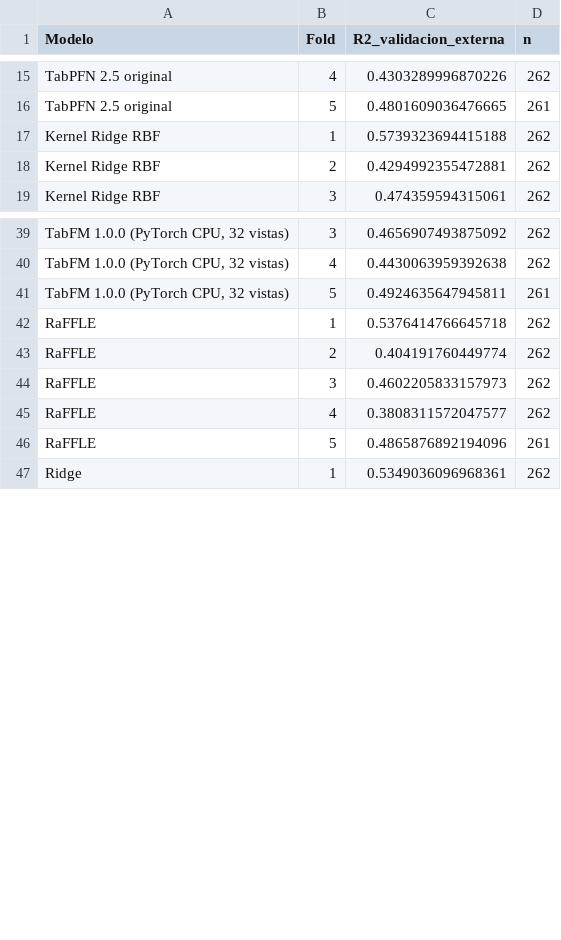
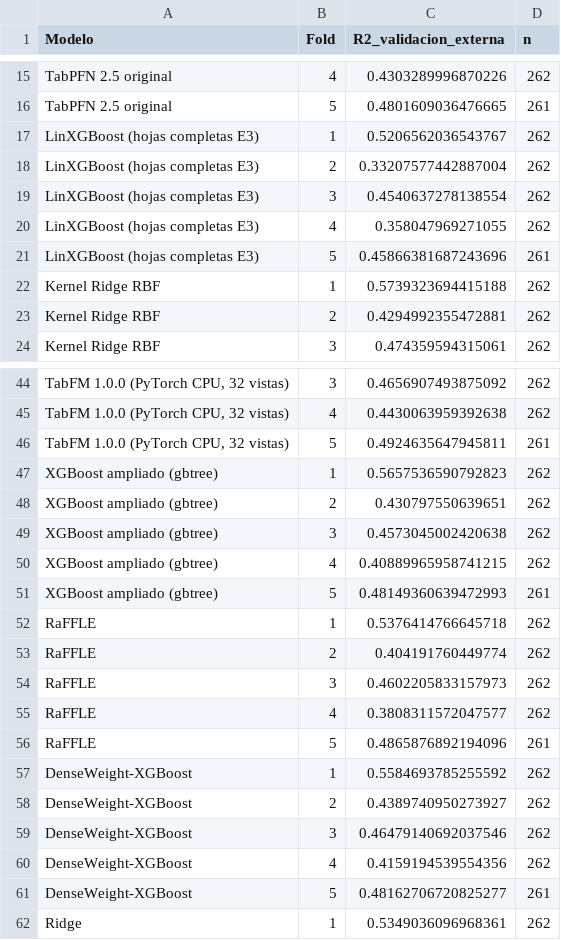
Before and after one commit to r041292/jbook_ml202630_2, a CSV file: Precalculo/resultados/e3/validacion_r2/folds_r2.csv, drawn as a sheet; only a part is shown, gaps mark what is left out; the diff covers the shown part only; the diff names each change by its address in the sheet, - before the commit and + after, or states it on an @@ line.

```diff
--- a/Precalculo/resultados/e3/validacion_r2/folds_r2.csv
+++ b/Precalculo/resultados/e3/validacion_r2/folds_r2.csv
+row 17: LinXGBoost (hojas completas E3) | 1 | 0.5206562036543767 | 262
+row 18: LinXGBoost (hojas completas E3) | 2 | 0.33207577442887004 | 262
+row 19: LinXGBoost (hojas completas E3) | 3 | 0.4540637278138554 | 262
+row 20: LinXGBoost (hojas completas E3) | 4 | 0.358047969271055 | 262
+row 21: LinXGBoost (hojas completas E3) | 5 | 0.45866381687243696 | 261
+row 47: XGBoost ampliado (gbtree) | 1 | 0.5657536590792823 | 262
+row 48: XGBoost ampliado (gbtree) | 2 | 0.430797550639651 | 262
+row 49: XGBoost ampliado (gbtree) | 3 | 0.4573045002420638 | 262
+row 50: XGBoost ampliado (gbtree) | 4 | 0.40889965958741215 | 262
+row 51: XGBoost ampliado (gbtree) | 5 | 0.48149360639472993 | 261
+row 57: DenseWeight-XGBoost | 1 | 0.5584693785255592 | 262
+row 58: DenseWeight-XGBoost | 2 | 0.4389740950273927 | 262
+row 59: DenseWeight-XGBoost | 3 | 0.46479140692037546 | 262
+row 60: DenseWeight-XGBoost | 4 | 0.4159194539554356 | 262
+row 61: DenseWeight-XGBoost | 5 | 0.48162706720825277 | 261
```
Also changed, not shown: 5 added rows elsewhere in this file, Precalculo/resultados/e3/linxgboost/ranking_global_26_modelos.csv, Precalculo/resultados/e3/resumen_completo/modelos.csv, 23 other files.
